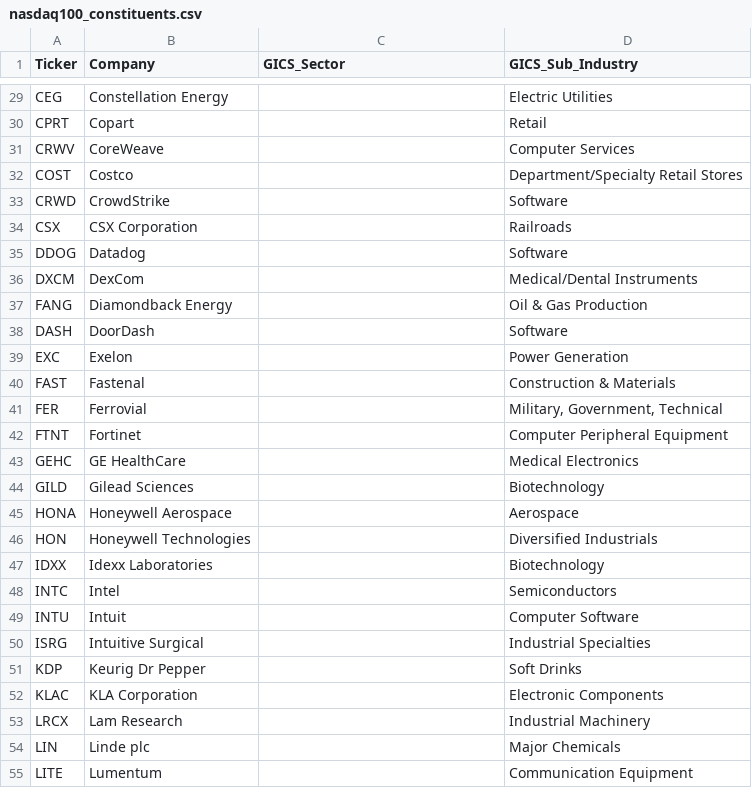
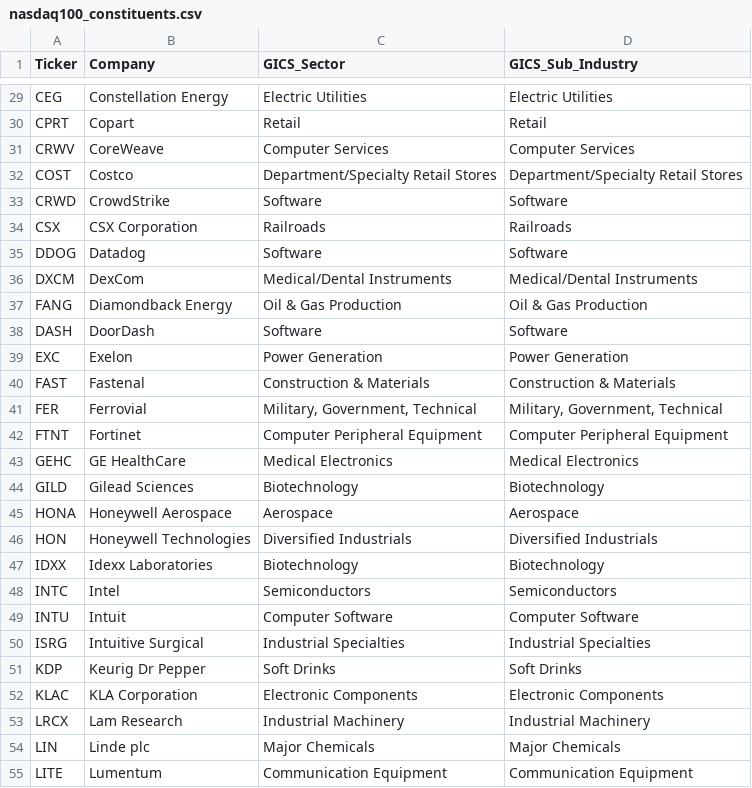
Before and after one commit to Gary-Strauss/NASDAQ100_Constituents, a CSV file: data/nasdaq100_constituents.csv, drawn as a sheet; only a part is shown, gaps mark what is left out; the diff covers the shown part only; the diff names each change by its address in the sheet, - before the commit and + after, or states it on an @@ line.

```diff
--- a/data/nasdaq100_constituents.csv
+++ b/data/nasdaq100_constituents.csv
-C29 (GICS_Sector): (empty)
+C29 (GICS_Sector): Electric Utilities
-C30 (GICS_Sector): (empty)
+C30 (GICS_Sector): Retail
-C31 (GICS_Sector): (empty)
+C31 (GICS_Sector): Computer Services
-C32 (GICS_Sector): (empty)
+C32 (GICS_Sector): Department/Specialty Retail Stores
-C33 (GICS_Sector): (empty)
+C33 (GICS_Sector): Software
-C34 (GICS_Sector): (empty)
+C34 (GICS_Sector): Railroads
-C35 (GICS_Sector): (empty)
+C35 (GICS_Sector): Software
-C36 (GICS_Sector): (empty)
+C36 (GICS_Sector): Medical/Dental Instruments
-C37 (GICS_Sector): (empty)
+C37 (GICS_Sector): Oil & Gas Production
-C38 (GICS_Sector): (empty)
+C38 (GICS_Sector): Software
-C39 (GICS_Sector): (empty)
+C39 (GICS_Sector): Power Generation
-C40 (GICS_Sector): (empty)
+C40 (GICS_Sector): Construction & Materials
-C41 (GICS_Sector): (empty)
+C41 (GICS_Sector): Military, Government, Technical
-C42 (GICS_Sector): (empty)
+C42 (GICS_Sector): Computer Peripheral Equipment
-C43 (GICS_Sector): (empty)
+C43 (GICS_Sector): Medical Electronics
-C44 (GICS_Sector): (empty)
+C44 (GICS_Sector): Biotechnology
-C45 (GICS_Sector): (empty)
+C45 (GICS_Sector): Aerospace
-C46 (GICS_Sector): (empty)
+C46 (GICS_Sector): Diversified Industrials
-C47 (GICS_Sector): (empty)
+C47 (GICS_Sector): Biotechnology
-C48 (GICS_Sector): (empty)
+C48 (GICS_Sector): Semiconductors
-C49 (GICS_Sector): (empty)
+C49 (GICS_Sector): Computer Software
-C50 (GICS_Sector): (empty)
+C50 (GICS_Sector): Industrial Specialties
-C51 (GICS_Sector): (empty)
+C51 (GICS_Sector): Soft Drinks
-C52 (GICS_Sector): (empty)
+C52 (GICS_Sector): Electronic Components
-C53 (GICS_Sector): (empty)
+C53 (GICS_Sector): Industrial Machinery
-C54 (GICS_Sector): (empty)
+C54 (GICS_Sector): Major Chemicals
-C55 (GICS_Sector): (empty)
+C55 (GICS_Sector): Communication Equipment
```
Also changed, not shown: 74 edited cells elsewhere in this file, 2 other files.
